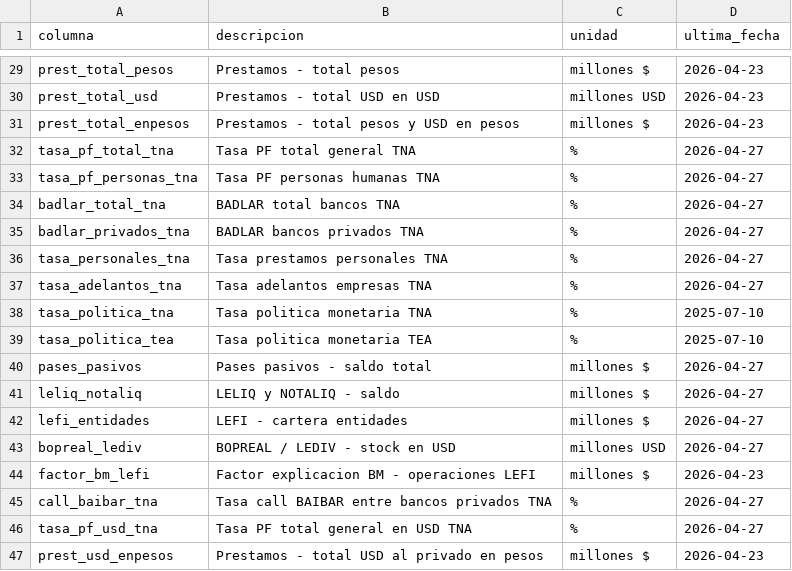
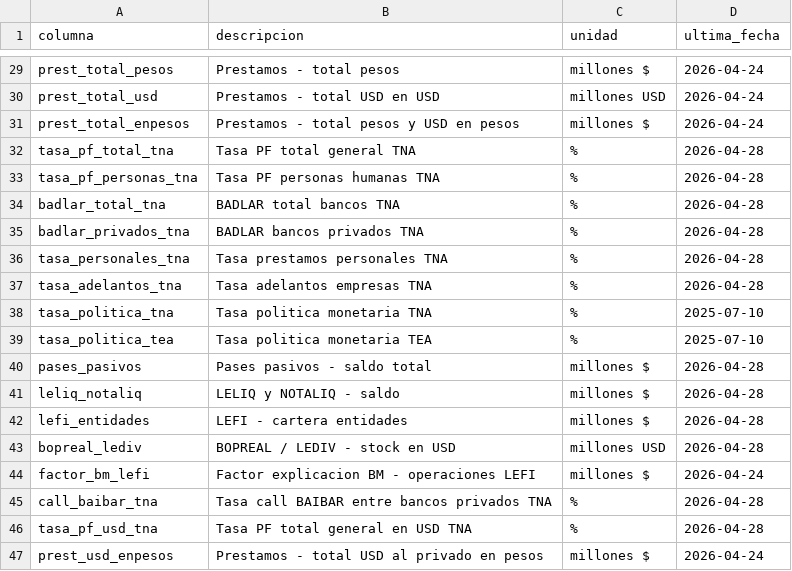
Before and after one commit to fgdata22/argentina-macro, a CSV file: data/bcra_columnas.csv, drawn as a sheet; only a part is shown, gaps mark what is left out; the diff covers the shown part only; the diff names each change by its address in the sheet, - before the commit and + after, or states it on an @@ line.

```diff
--- a/data/bcra_columnas.csv
+++ b/data/bcra_columnas.csv
-D29:D31 (ultima_fecha): 2026-04-23
+D29:D31 (ultima_fecha): 2026-04-24
-D32:D37 (ultima_fecha): 2026-04-27
+D32:D37 (ultima_fecha): 2026-04-28
-D40:D43 (ultima_fecha): 2026-04-27
+D40:D43 (ultima_fecha): 2026-04-28
-D44 (ultima_fecha): 2026-04-23
+D44 (ultima_fecha): 2026-04-24
-D45:D46 (ultima_fecha): 2026-04-27
+D45:D46 (ultima_fecha): 2026-04-28
-D47 (ultima_fecha): 2026-04-23
+D47 (ultima_fecha): 2026-04-24
```
Also changed, not shown: 27 edited cells elsewhere in this file, 2 other files.
